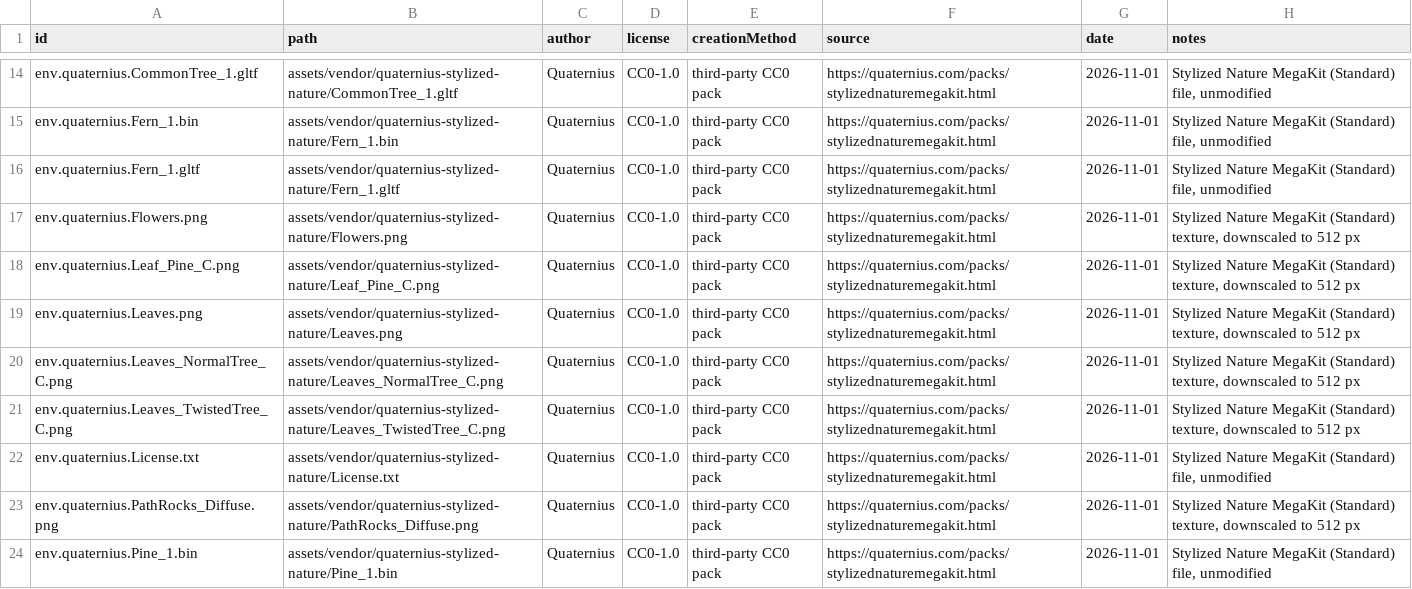
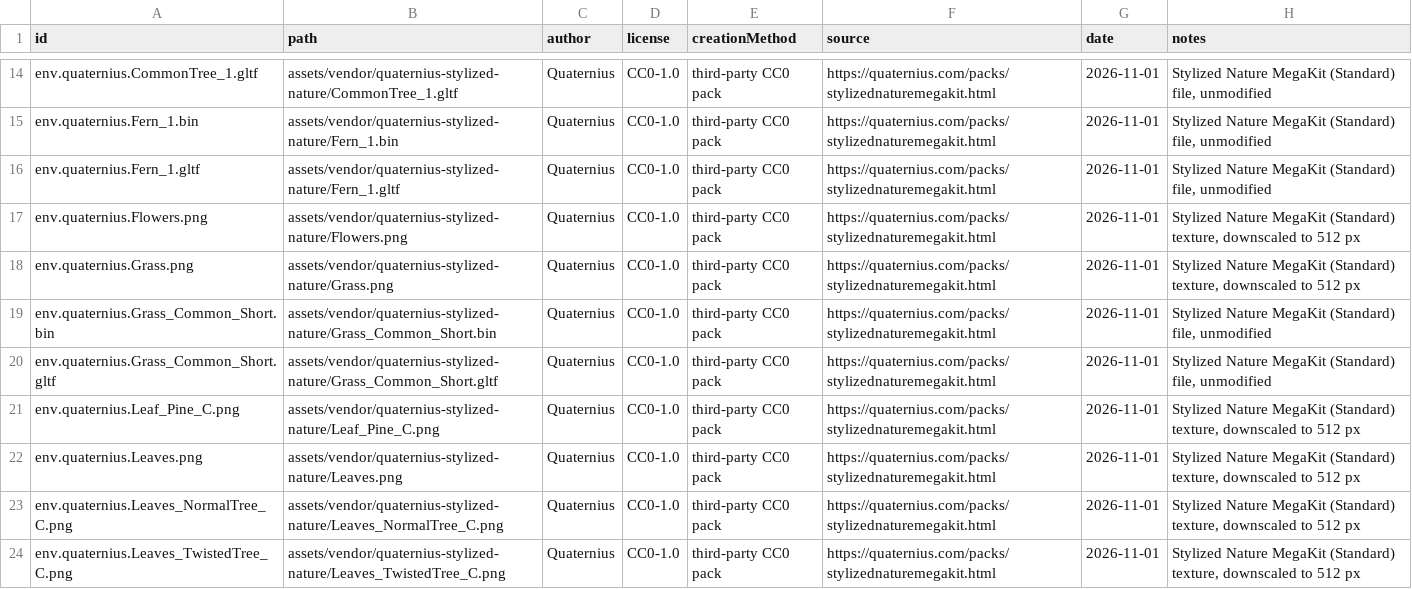
Before and after one commit to cagdasatici/battlegrounds_game, a CSV file: assets/provenance.csv, drawn as a sheet; only a part is shown, gaps mark what is left out; the shorter side is filled out with more unchanged rows; the diff names each change by its address in the sheet, - before the commit and + after, or states it on an @@ line.

```diff
--- a/assets/provenance.csv
+++ b/assets/provenance.csv
+row 18: env.quaternius.Grass.png | assets/vendor/quaternius-stylized-nature/Grass.png | Quaternius | CC0-1.0 | third-party CC0 pack | https://quaternius.com/packs/stylizednaturemegakit.html | 2026-11-01 | Stylized Nature MegaKit (Standard) texture, downscaled to 512 px
+row 19: env.quaternius.Grass_Common_Short.bin | assets/vendor/quaternius-stylized-nature/Grass_Common_Short.bin | Quaternius | CC0-1.0 | third-party CC0 pack | https://quaternius.com/packs/stylizednaturemegakit.html | 2026-11-01 | Stylized Nature MegaKit (Standard) file, unmodified
+row 20: env.quaternius.Grass_Common_Short.gltf | assets/vendor/quaternius-stylized-nature/Grass_Common_Short.gltf | Quaternius | CC0-1.0 | third-party CC0 pack | https://quaternius.com/packs/stylizednaturemegakit.html | 2026-11-01 | Stylized Nature MegaKit (Standard) file, unmodified
```
Also changed, not shown: 19 other files.
